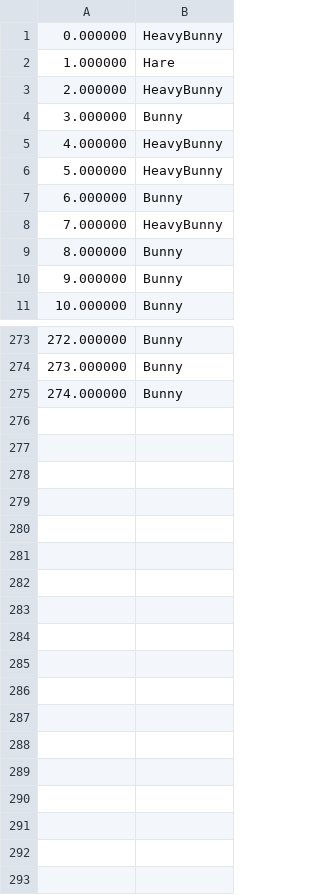
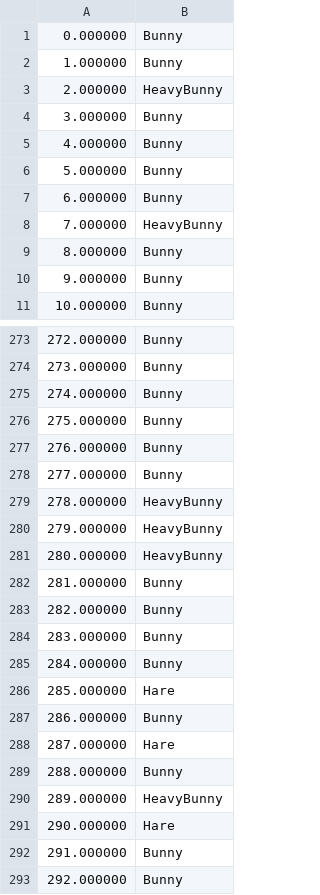
Before and after one commit to bunny-defense/bunny_defense, a CSV file: src/main/resources/waves/wave19.csv, drawn as a sheet; only a part is shown, gaps mark what is left out; the diff covers the shown part only.

```diff
--- a/src/main/resources/waves/wave19.csv
+++ b/src/main/resources/waves/wave19.csv
@@ -1,7 +1,7 @@
-0.000000, HeavyBunny
-1.000000, Hare
+0.000000, Bunny
+1.000000, Bunny
 2.000000, HeavyBunny
 3.000000, Bunny
-4.000000, HeavyBunny
-5.000000, HeavyBunny
+4.000000, Bunny
+5.000000, Bunny
 6.000000, Bunny
@@ -275 +275,19 @@
 274.000000, Bunny
+275.000000, Bunny
+276.000000, Bunny
+277.000000, Bunny
+278.000000, HeavyBunny
+279.000000, HeavyBunny
+280.000000, HeavyBunny
+281.000000, Bunny
+282.000000, Bunny
+283.000000, Bunny
+284.000000, Bunny
+285.000000, Hare
+286.000000, Bunny
+287.000000, Hare
+288.000000, Bunny
+289.000000, HeavyBunny
+290.000000, Hare
+291.000000, Bunny
+292.000000, Bunny
```
Also changed, not shown: 119 edited cells elsewhere in this file, src/main/resources/waves/wave26.csv, src/main/resources/waves/wave27.csv, 28 other files.
